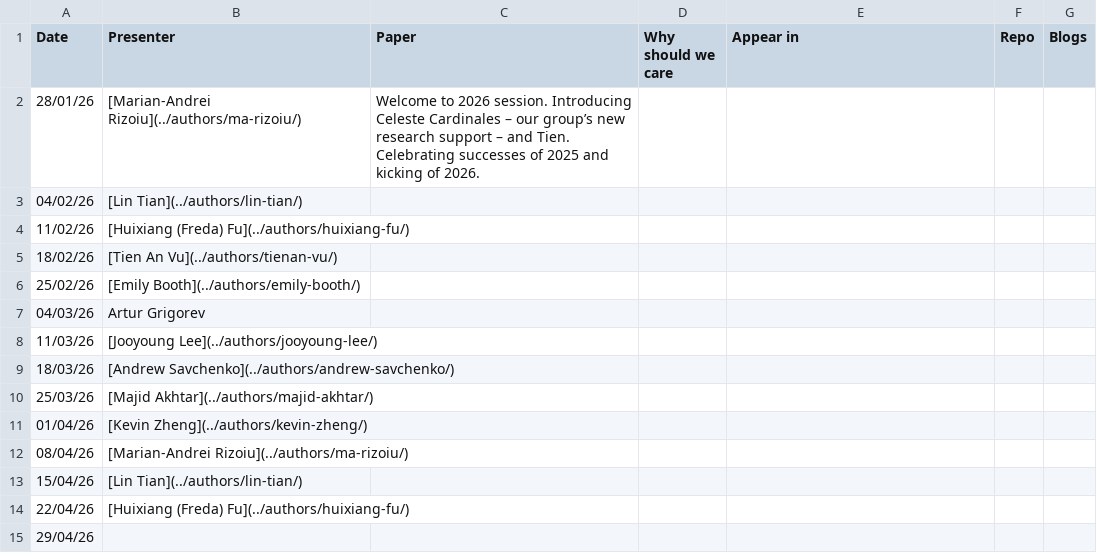
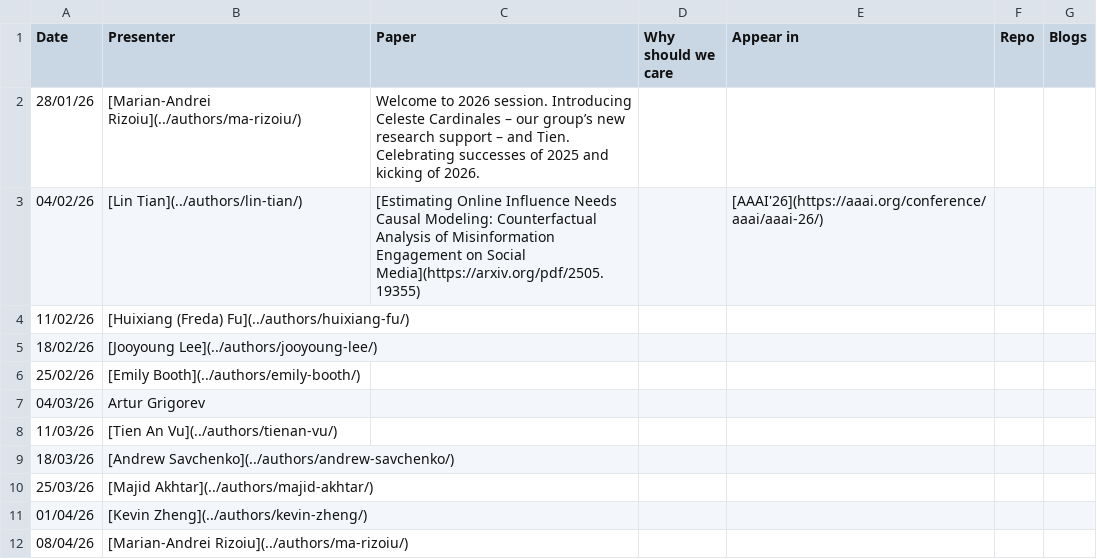
Before and after one commit to kyxzhe/behavioral-ds.github.io, a CSV file: assets/reading/reading_group_schedule.csv, drawn as a sheet; only a part is shown; the shorter side is filled out with more unchanged rows.

Commit message:
Swap reading schedule presenters

```diff
--- a/assets/reading/reading_group_schedule.csv
+++ b/assets/reading/reading_group_schedule.csv
@@ -2,8 +2,8 @@ Date,Presenter,Paper,Why should we care,Appear in,Repo,Blogs
 28/01/26,[Marian-Andrei Rizoiu](../authors/ma-rizoiu/),Welcome to 2026 session. Introducing Celeste Cardinales – our group’s new research support – and Tien. Celebrating successes of 2025 and kicking of 2026.,,,,
-04/02/26,[Lin Tian](../authors/lin-tian/),,,,,
+04/02/26,[Lin Tian](../authors/lin-tian/),[Estimating Online Influence Needs Causal Modeling: Counterfactual Analysis of Misinformation Engagement on Social Media](https://arxiv.org/pdf/2505.19355),,[AAAI'26](https://aaai.org/conference/aaai/aaai-26/),,
 11/02/26,[Huixiang (Freda) Fu](../authors/huixiang-fu/),,,,,
-18/02/26,[Tien An Vu](../authors/tienan-vu/),,,,,
+18/02/26,[Jooyoung Lee](../authors/jooyoung-lee/),,,,,
 25/02/26,[Emily Booth](../authors/emily-booth/),,,,,
 04/03/26,Artur Grigorev,,,,,
-11/03/26,[Jooyoung Lee](../authors/jooyoung-lee/),,,,,
+11/03/26,[Tien An Vu](../authors/tienan-vu/),,,,,
 18/03/26,[Andrew Savchenko](../authors/andrew-savchenko/),,,,,
```
